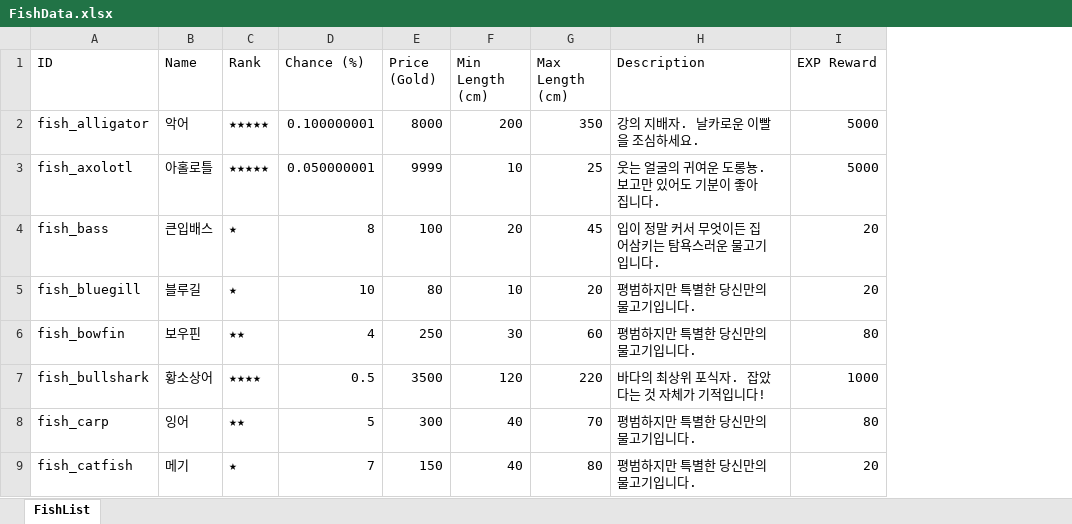
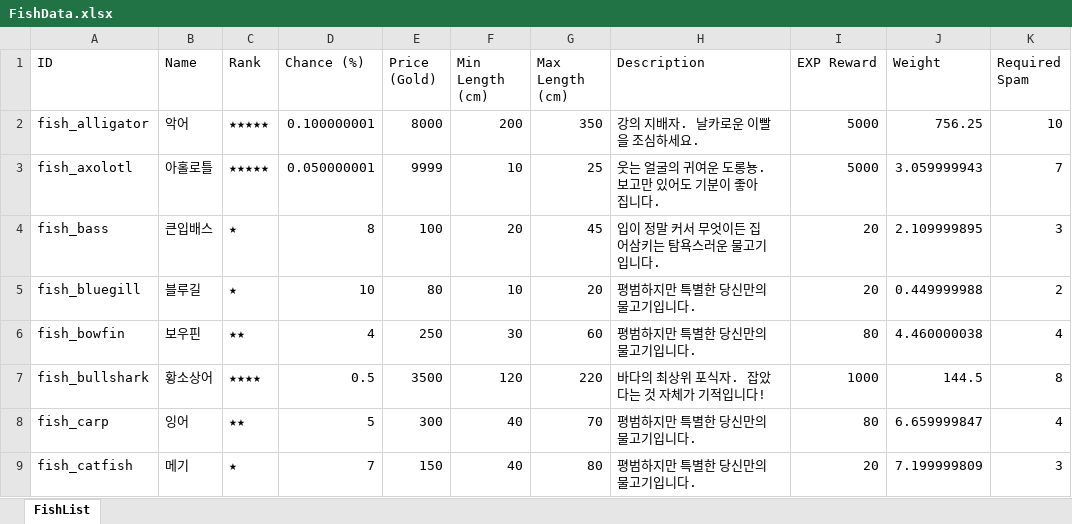
Before and after one commit to junwoo1206112/MultiplayFishingGame, an Excel workbook: Assets/ExcelData/FishData.xlsx, sheet FishList, drawn as a sheet; only a part is shown; values as stored, in another font and other column widths than the file's, no borders; the diff names each change by its address in the sheet, - before the commit and + after, or states it on an @@ line.

Commit message:
feat: implement weight-based fishing difficulty and sync to Excel
- Added 'weight' and 'requiredSpam' fields to FishDataSO
- Updated ExcelDataConverter to calculate and store required spam clicks (1-10) in Excel
- Modified FishingPlayer to use requiredSpam value from fish data for mini-game difficulty
- Updated all fish SO assets with newly generated weight and difficulty data

```diff
--- a/Assets/ExcelData/FishData.xlsx (sheet FishList)
+++ b/Assets/ExcelData/FishData.xlsx (sheet FishList)
+column J (Weight), rows 2-9: 756.25 | 3.059999943 | 2.109999895 | 0.449999988 | 4.460000038 | 144.5 | 6.659999847 | 7.199999809
+column K (Required Spam), rows 2-9: 10 | 7 | 3 | 2 | 4 | 8 | 4 | 3
```
Also changed, not shown: 58 other files.
